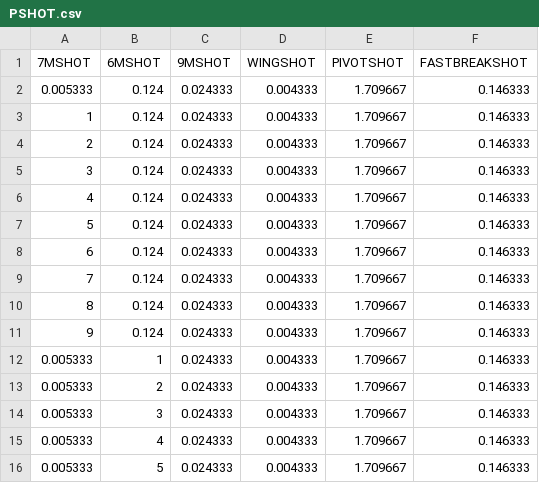
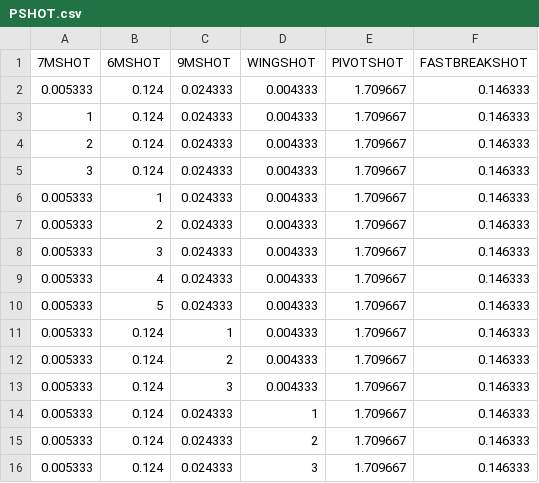
Before and after one commit to ravsssh/HandballPrediction, a CSV file: Handball Prediction/sens/PSHOT.csv, drawn as a sheet; only a part is shown; the shorter side is filled out with more unchanged rows; the diff covers the shown part only.

```diff
--- a/Handball Prediction/sens/PSHOT.csv
+++ b/Handball Prediction/sens/PSHOT.csv
@@ -5,8 +5,2 @@
 3;0.124;0.024333;0.004333;1.709667;0.146333
-4;0.124;0.024333;0.004333;1.709667;0.146333
-5;0.124;0.024333;0.004333;1.709667;0.146333
-6;0.124;0.024333;0.004333;1.709667;0.146333
-7;0.124;0.024333;0.004333;1.709667;0.146333
-8;0.124;0.024333;0.004333;1.709667;0.146333
-9;0.124;0.024333;0.004333;1.709667;0.146333
 0.005333;1;0.024333;0.004333;1.709667;0.146333
```
Also changed, not shown: 5 added rows and 19 removed rows elsewhere in this file, Handball Prediction/sens/CBACC.csv, Handball Prediction/sens/LBACC.csv, 4 other files.
